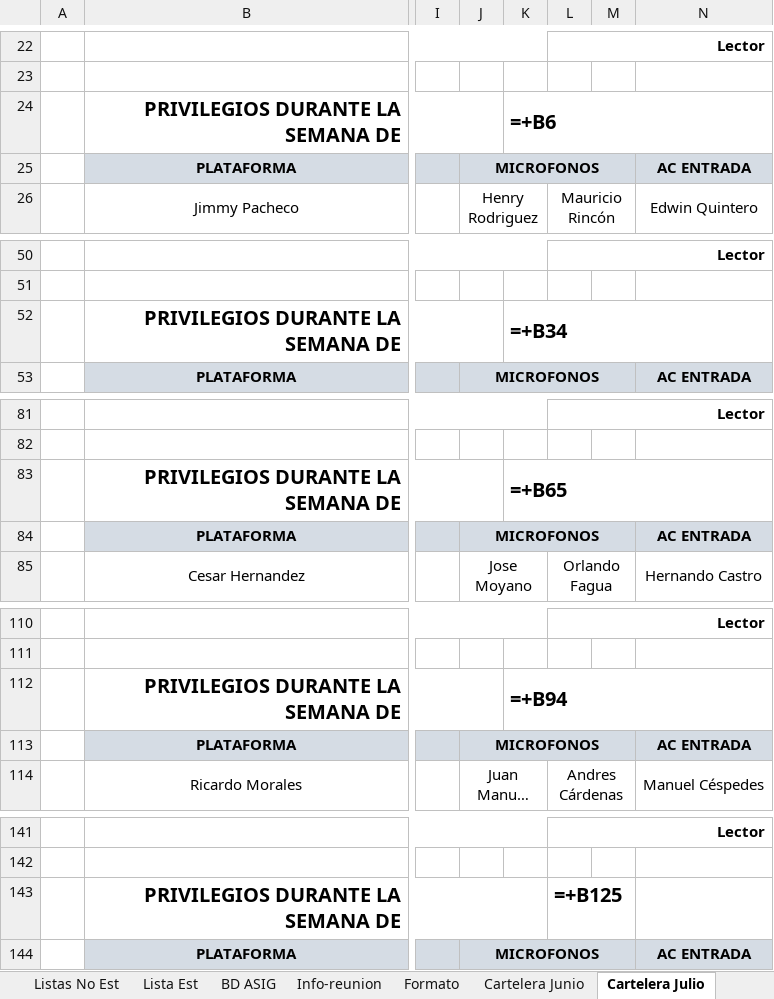
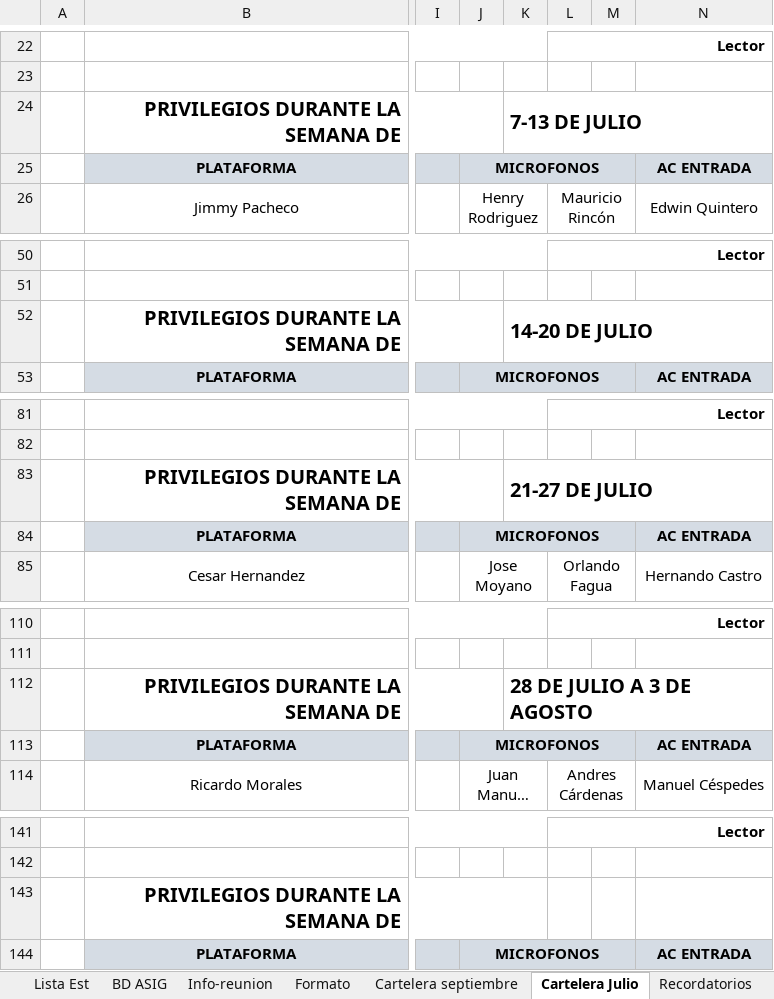
Before and after one commit to LeoQuintero/programador-VMC, an Excel workbook: Programación VMC_Septiembre-2024-2025.xlsx, sheet Cartelera Julio, drawn as a sheet; only a part is shown, gaps mark what is left out; long unchanged cells end in …; values as stored, in another font and other column widths than the file's, no borders; formulas without a stored value are shown as written; charts and pictures not drawn; the diff names each change by its address in the sheet, - before the commit and + after, or states it on an @@ line.

```diff
--- a/Programación VMC_Septiembre-2024-2025.xlsx (sheet Cartelera Julio)
+++ b/Programación VMC_Septiembre-2024-2025.xlsx (sheet Cartelera Julio)
-sheet tab: Cartelera Junio
+sheet tab: Cartelera septiembre
-K24: =+B6
+K24: 7-13 DE JULIO
-K52: =+B34
+K52: 14-20 DE JULIO
-K83: =+B65
+K83: 21-27 DE JULIO
-K112: =+B94
+K112: 28 DE JULIO A 3 DE AGOSTO
-L143: =+B125
+L143: (empty)
```
Also changed, not shown: sheet Cartelera septiembre, sheet Listas No Est, sheet Formato, sheet BD ASIG, sheet Lista Est, formulas that keep their value, charts or pictures, 2 other files.
